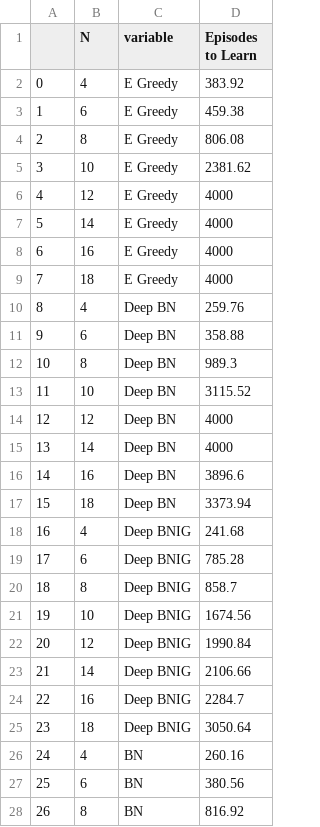
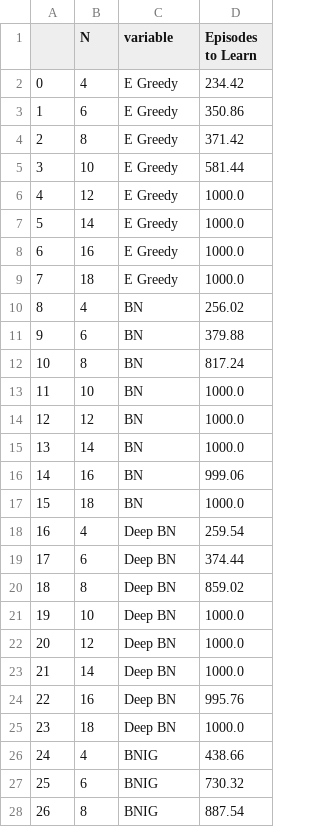
Before and after one commit to ramunter/masters-thesis, a CSV file: data/Corridor/all_long_1_step.csv, drawn as a sheet; only a part is shown; the diff covers the shown part only.

Commit message:
Cartpole discussion + new data + minor updates

```diff
--- a/data/Corridor/all_long_1_step.csv
+++ b/data/Corridor/all_long_1_step.csv
@@ -1,28 +1,28 @@
 ,N,variable,Episodes to Learn
-0,4,E Greedy,383.92
-1,6,E Greedy,459.38
-2,8,E Greedy,806.08
-3,10,E Greedy,2381.62
-4,12,E Greedy,4000
-5,14,E Greedy,4000
-6,16,E Greedy,4000
-7,18,E Greedy,4000
-8,4,Deep BN,259.76
-9,6,Deep BN,358.88
-10,8,Deep BN,989.3
-11,10,Deep BN,3115.52
-12,12,Deep BN,4000
-13,14,Deep BN,4000
-14,16,Deep BN,3896.6
-15,18,Deep BN,3373.94
-16,4,Deep BNIG,241.68
-17,6,Deep BNIG,785.28
-18,8,Deep BNIG,858.7
-19,10,Deep BNIG,1674.56
-20,12,Deep BNIG,1990.84
-21,14,Deep BNIG,2106.66
-22,16,Deep BNIG,2284.7
-23,18,Deep BNIG,3050.64
-24,4,BN,260.16
-25,6,BN,380.56
-26,8,BN,816.92
+0,4,E Greedy,234.42
+1,6,E Greedy,350.86
+2,8,E Greedy,371.42
+3,10,E Greedy,581.44
+4,12,E Greedy,1000.0
+5,14,E Greedy,1000.0
+6,16,E Greedy,1000.0
+7,18,E Greedy,1000.0
+8,4,BN,256.02
+9,6,BN,379.88
+10,8,BN,817.24
+11,10,BN,1000.0
+12,12,BN,1000.0
+13,14,BN,1000.0
+14,16,BN,999.06
+15,18,BN,1000.0
+16,4,Deep BN,259.54
+17,6,Deep BN,374.44
+18,8,Deep BN,859.02
+19,10,Deep BN,1000.0
+20,12,Deep BN,1000.0
+21,14,Deep BN,1000.0
+22,16,Deep BN,995.76
+23,18,Deep BN,1000.0
+24,4,BNIG,438.66
+25,6,BNIG,730.32
+26,8,BNIG,887.54
```
Also changed, not shown: 26 edited cells elsewhere in this file, 50 other files.
